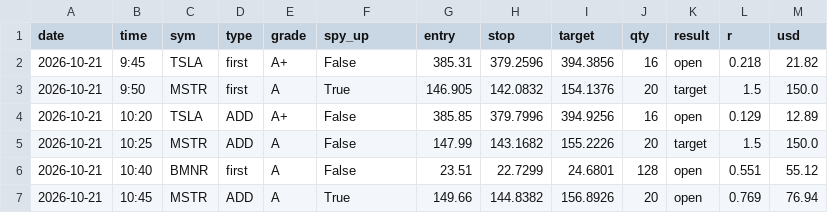
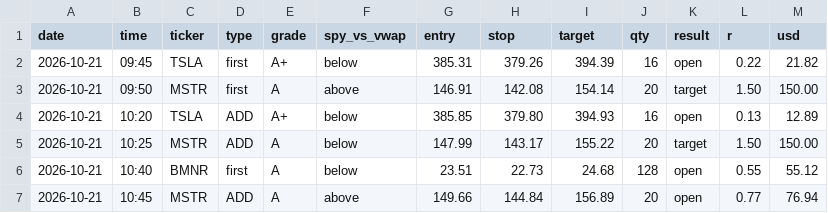
Before and after one commit to sushanth26/bell-alerts, a CSV file: data/trades.csv, drawn as a sheet.

```diff
--- a/data/trades.csv
+++ b/data/trades.csv
@@ -1,7 +1,7 @@
-date,time,sym,type,grade,spy_up,entry,stop,target,qty,result,r,usd
-2026-10-21,9:45,TSLA,first,A+,False,385.31,379.2596,394.3856,16,open,0.218,21.82
-2026-10-21,9:50,MSTR,first,A,True,146.905,142.0832,154.1376,20,target,1.5,150.0
-2026-10-21,10:20,TSLA,ADD,A+,False,385.85,379.7996,394.9256,16,open,0.129,12.89
-2026-10-21,10:25,MSTR,ADD,A,False,147.99,143.1682,155.2226,20,target,1.5,150.0
-2026-10-21,10:40,BMNR,first,A,False,23.51,22.7299,24.6801,128,open,0.551,55.12
-2026-10-21,10:45,MSTR,ADD,A,True,149.66,144.8382,156.8926,20,open,0.769,76.94
+date,time,ticker,type,grade,spy_vs_vwap,entry,stop,target,qty,result,r,usd
+2026-10-21,09:45,TSLA,first,A+,below,385.31,379.26,394.39,16,open,0.22,21.82
+2026-10-21,09:50,MSTR,first,A,above,146.91,142.08,154.14,20,target,1.50,150.00
+2026-10-21,10:20,TSLA,ADD,A+,below,385.85,379.80,394.93,16,open,0.13,12.89
+2026-10-21,10:25,MSTR,ADD,A,below,147.99,143.17,155.22,20,target,1.50,150.00
+2026-10-21,10:40,BMNR,first,A,below,23.51,22.73,24.68,128,open,0.55,55.12
+2026-10-21,10:45,MSTR,ADD,A,above,149.66,144.84,156.89,20,open,0.77,76.94
```
